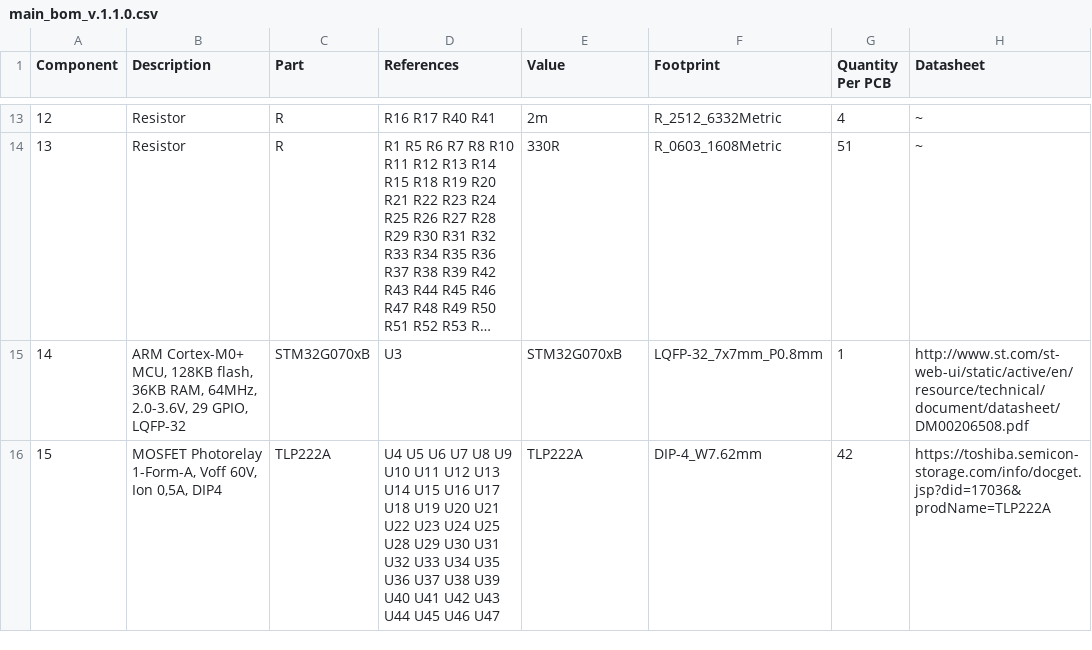
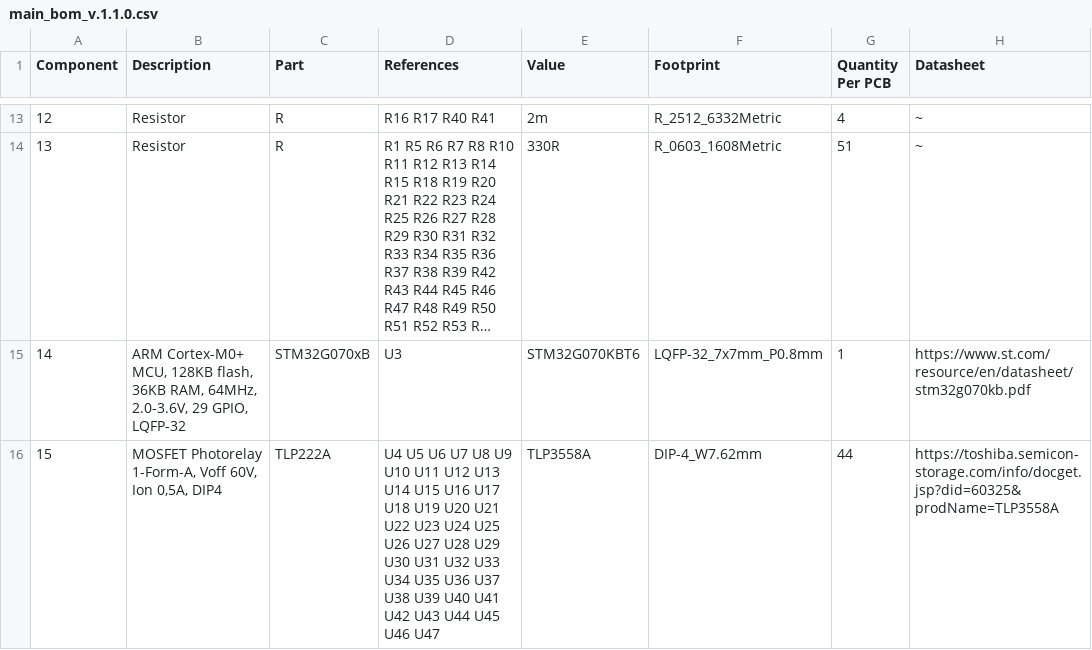
Before and after one commit to PatrickBaus/SCAN2000, a CSV file: bom/main_bom_v.1.1.0.csv, drawn as a sheet; only a part is shown, gaps mark what is left out; long unchanged cells end in …; the diff covers the shown part only; the diff names each change by its address in the sheet, - before the commit and + after, or states it on an @@ line.

```diff
--- a/bom/main_bom_v.1.1.0.csv
+++ b/bom/main_bom_v.1.1.0.csv
-E15 (Value): STM32G070xB
+E15 (Value): STM32G070KBT6
-H15 (Datasheet): http://www.st.com/st-web-ui/static/active/en/resource/technical/document/datasheet/DM00206508.pdf
+H15 (Datasheet): https://www.st.com/resource/en/datasheet/stm32g070kb.pdf
-D16 (References): …U24 U25 U28 U29…
+D16 (References): …U24 U25 U26 U27 U28 U29…
-E16 (Value): TLP222A
+E16 (Value): TLP3558A
-G16 (Quantity Per PCB): 42
+G16 (Quantity Per PCB): 44
-H16 (Datasheet): https://toshiba.semicon-storage.com/info/docget.jsp?did=17036&prodName=TLP222A
+H16 (Datasheet): https://toshiba.semicon-storage.com/info/docget.jsp?did=60325&prodName=TLP3558A
```
Also changed, not shown: 1 removed row, 9 edited cells and row numbers in column A elsewhere in this file, 7 other files.
